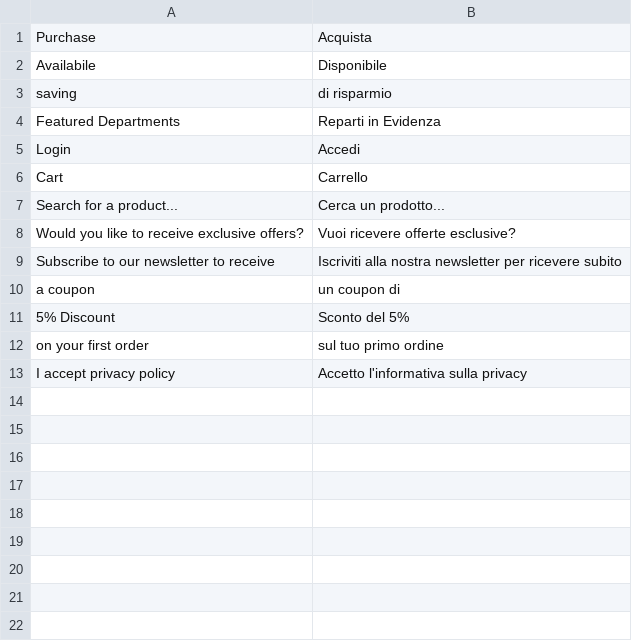
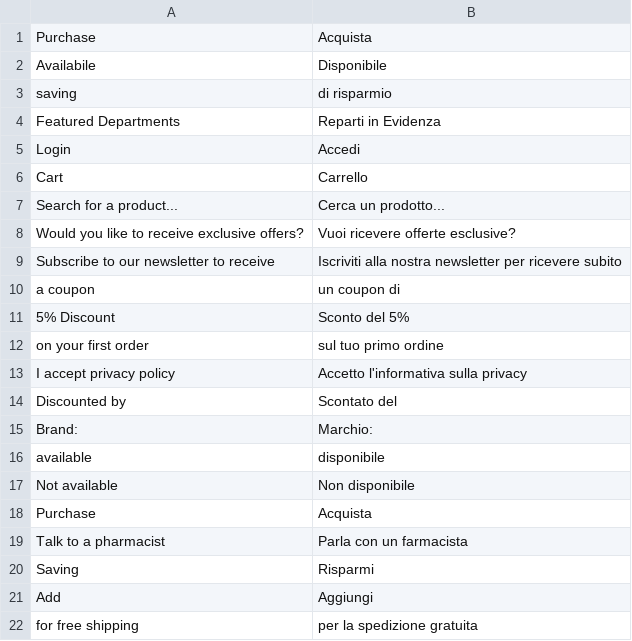
Before and after one commit to alessandroscalessearmah/farmare, a CSV file: design/frontend/Armah/farmaregno/i18n/it_IT.csv, drawn as a sheet.

```diff
--- a/design/frontend/Armah/farmaregno/i18n/it_IT.csv
+++ b/design/frontend/Armah/farmaregno/i18n/it_IT.csv
@@ -13 +13,10 @@
 "I accept privacy policy","Accetto l'informativa sulla privacy"
+"Discounted by","Scontato del"
+"Brand: ","Marchio: "
+"available","disponibile"
+"Not available","Non disponibile"
+"Purchase","Acquista"
+"Talk to a pharmacist","Parla con un farmacista"
+"Saving ","Risparmi "
+"Add ","Aggiungi "
+" for free shipping"," per la spedizione gratuita"
```
Also changed, not shown: 44 other files.
